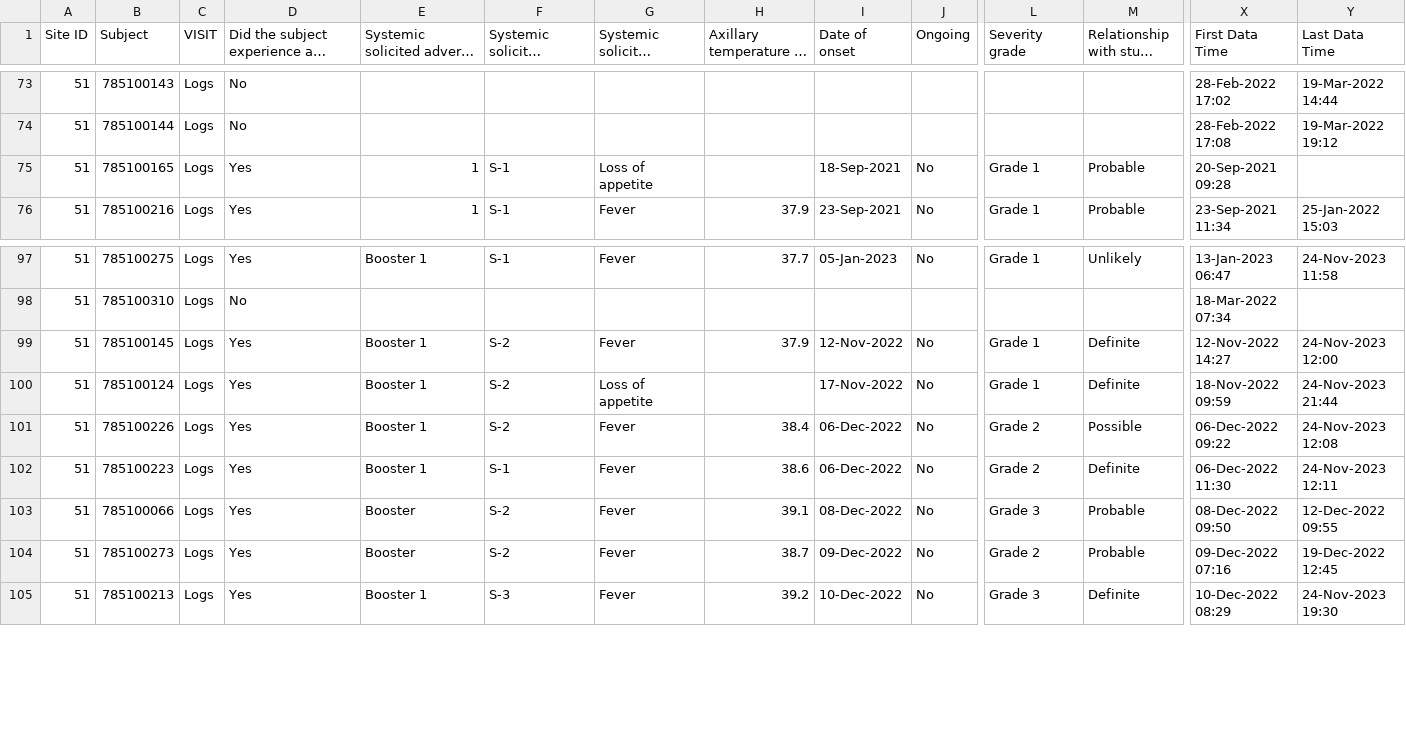
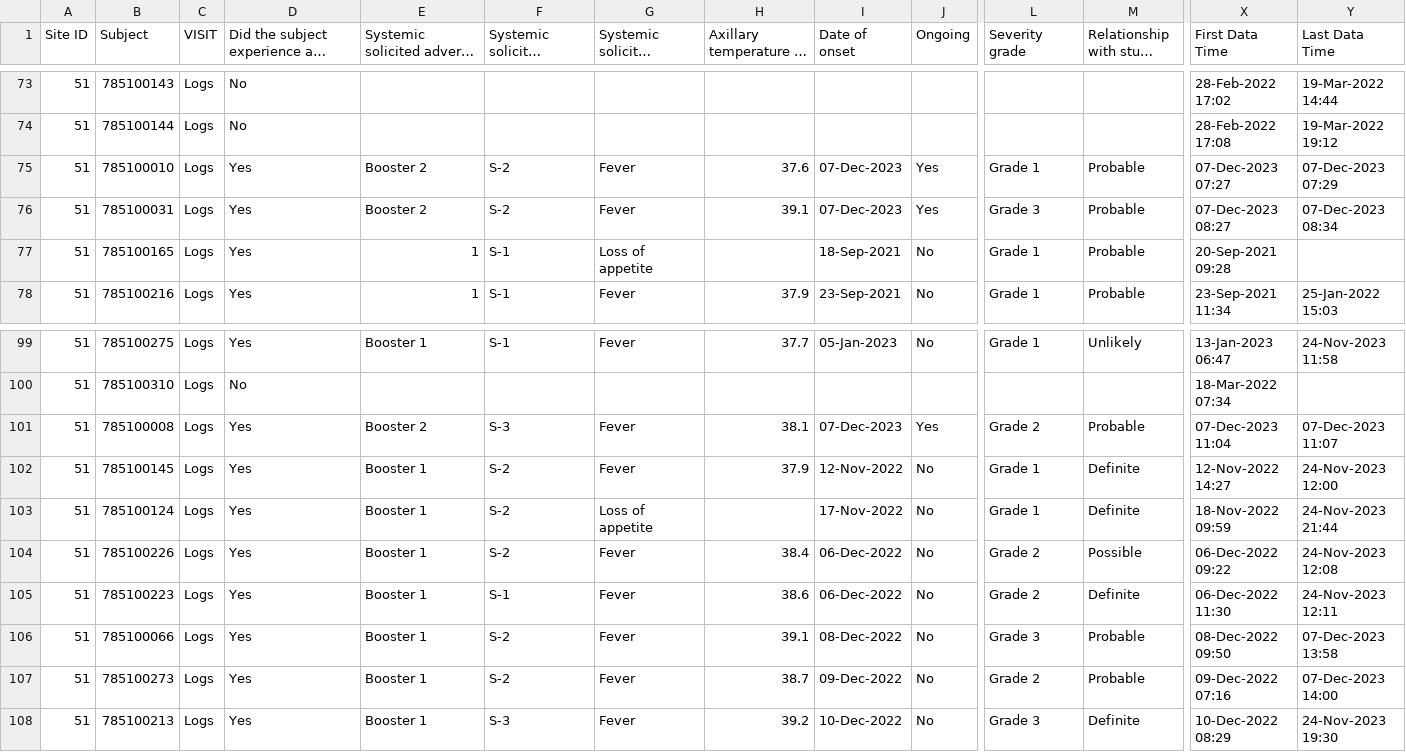
Before and after one commit to KEMRI-WellcomeTrust/vac078, a CSV file: study data/Systemic Solicited Adverse Event Listing.csv, drawn as a sheet; only a part is shown, gaps mark what is left out; long unchanged cells end in …; addresses are those after the commit; rows hold the shown columns only; the diff names each change by its address in the sheet, - before the commit and + after, or states it on an @@ line.

```diff
--- a/study data/Systemic Solicited Adverse Event Listing.csv
+++ b/study data/Systemic Solicited Adverse Event Listing.csv
+row 75: 51 | 785100010 | Logs | Yes | Booster 2 | S-2 | Fever | 37.6 | 07-Dec-2023 | Yes | Grade 1 | Probable | 07-Dec-2023 07:27 | 07-Dec-2023 07:29
+row 76: 51 | 785100031 | Logs | Yes | Booster 2 | S-2 | Fever | 39.1 | 07-Dec-2023 | Yes | Grade 3 | Probable | 07-Dec-2023 08:27 | 07-Dec-2023 08:34
+row 101: 51 | 785100008 | Logs | Yes | Booster 2 | S-3 | Fever | 38.1 | 07-Dec-2023 | Yes | Grade 2 | Probable | 07-Dec-2023 11:04 | 07-Dec-2023 11:07
-E106:E107: Booster
+E106:E107: Booster 1
-Y106 (Last Data Time): 12-Dec-2022 09:55
+Y106 (Last Data Time): 07-Dec-2023 13:58
-Y107 (Last Data Time): 19-Dec-2022 12:45
+Y107 (Last Data Time): 07-Dec-2023 14:00
```
Also changed, not shown: study data/Local Solicited Adverse Event Listing.csv, study data/Study Vaccination Listing.csv, 8 other files.
